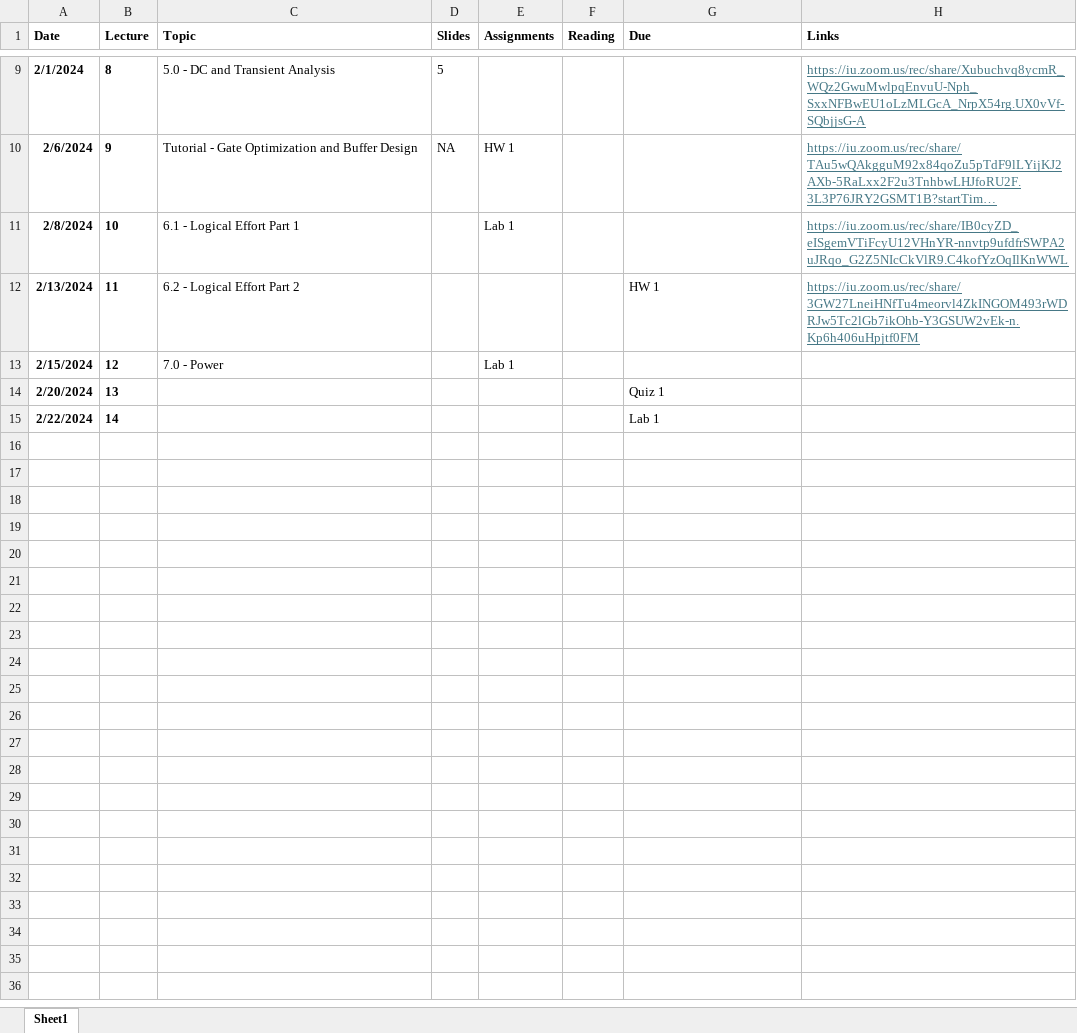
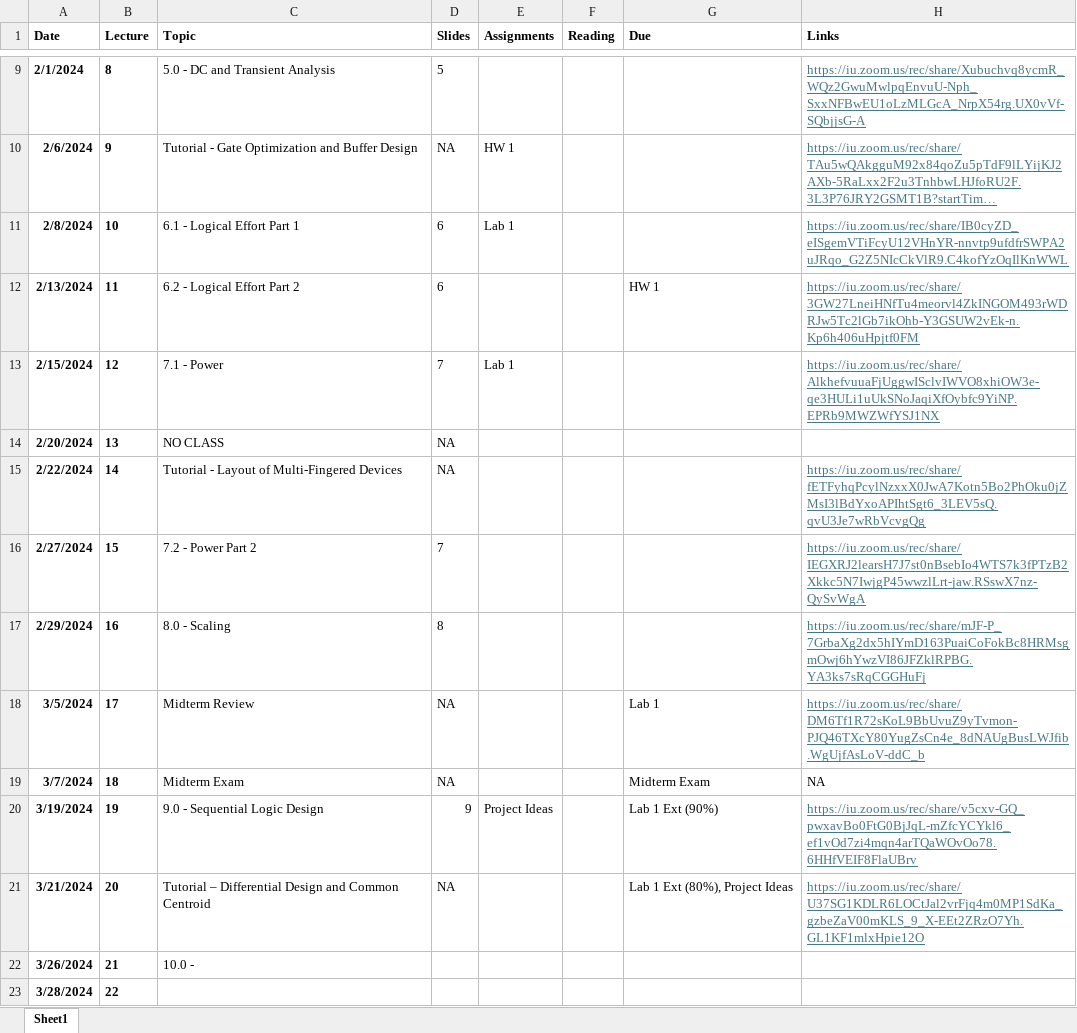
Before and after one commit to tdloveless/iu-vlsi, an Excel workbook: Schedule/schedule.xlsx, sheet Sheet1, drawn as a sheet; only a part is shown, gaps mark what is left out; long unchanged cells end in …; values as stored, in another font and other column widths than the file's, no borders; the diff names each change by its address in the sheet, - before the commit and + after, or states it on an @@ line.

Commit message:
Schedule Update
Updated schedule and lecture video links.
9.0 - Sequential Logic Design

```diff
--- a/Schedule/schedule.xlsx (sheet Sheet1)
+++ b/Schedule/schedule.xlsx (sheet Sheet1)
-D11:D12 (Slides): (empty)
+D11:D12 (Slides): 6
-C13 (Topic): 7.0 - Power
+C13 (Topic): 7.1 - Power
-D13 (Slides): (empty)
+D13 (Slides): 7
-H13 (Links): (empty)
+H13 (Links): https://iu.zoom.us/rec/share/AlkhefvuuaFjUggwISclvIWVO8xhiOW3e-qe3HULi1uUkSNoJaqiXfOybfc9YiNP.EPRb9MWZWfYSJ1NX
-C14 (Topic): (empty)
+C14 (Topic): NO CLASS
-D14:D15 (Slides): (empty)
+D14:D15 (Slides): NA
-G14 (Due): Quiz 1
+G14 (Due): (empty)
-C15 (Topic): (empty)
+C15 (Topic): Tutorial - Layout of Multi-Fingered Devices
-G15 (Due): Lab 1
+G15 (Due): (empty)
-H15 (Links): (empty)
+H15 (Links): https://iu.zoom.us/rec/share/fETFyhqPcylNzxxX0JwA7Kotn5Bo2PhOku0jZMsI3lBdYxoAPIhtSgt6_3LEV5sQ.qvU3Je7wRbVcvgQg
+row 16: 2/27/2024 | 15 | 7.2 - Power Part 2 | 7 |  |  |  | https://iu.zoom.us/rec/share/IEGXRJ2learsH7J7st0nBsebIo4WTS7k3fPTzB2Xkkc5N7IwjgP45wwzlLrt-jaw.RSswX7nz-QySvWgA
+row 17: 2/29/2024 | 16 | 8.0 - Scaling | 8 |  |  |  | https://iu.zoom.us/rec/share/mJF-P_7GrbaXg2dx5hIYmD163PuaiCoFokBc8HRMsgmOwj6hYwzVI86JFZklRPBG.YA3ks7sRqCGGHuFj
+row 18: 3/5/2024 | 17 | Midterm Review | NA |  |  | Lab 1 | https://iu.zoom.us/rec/share/DM6Tf1R72sKoL9BbUvuZ9yTvmon-PJQ46TXcY80YugZsCn4e_8dNAUgBusLWJfib.WgUjfAsLoV-ddC_b
+row 19: 3/7/2024 | 18 | Midterm Exam | NA |  |  | Midterm Exam | NA
+row 20: 3/19/2024 | 19 | 9.0 - Sequential Logic Design | 9 | Project Ideas |  | Lab 1 Ext (90%) | https://iu.zoom.us/rec/share/v5cxv-GQ_pwxavBo0FtG0BjJqL-mZfcYCYkl6_ef1vOd7zi4mqn4arTQaWOvOo78.6HHfVEIF8FlaUBrv
+row 21: 3/21/2024 | 20 | Tutorial – Differential Design and Common Centroid | NA |  |  | Lab 1 Ext (80%), Project Ideas | https://iu.zoom.us/rec/share/U37SG1KDLR6LOCtJal2vrFjq4m0MP1SdKa_gzbeZaV00mKLS_9_X-EEt2ZRzO7Yh.GL1KF1mlxHpie12O
+row 22: 3/26/2024 | 21 | 10.0 -
+row 23: 3/28/2024 | 22
```
Also changed, not shown: 3 other files.
